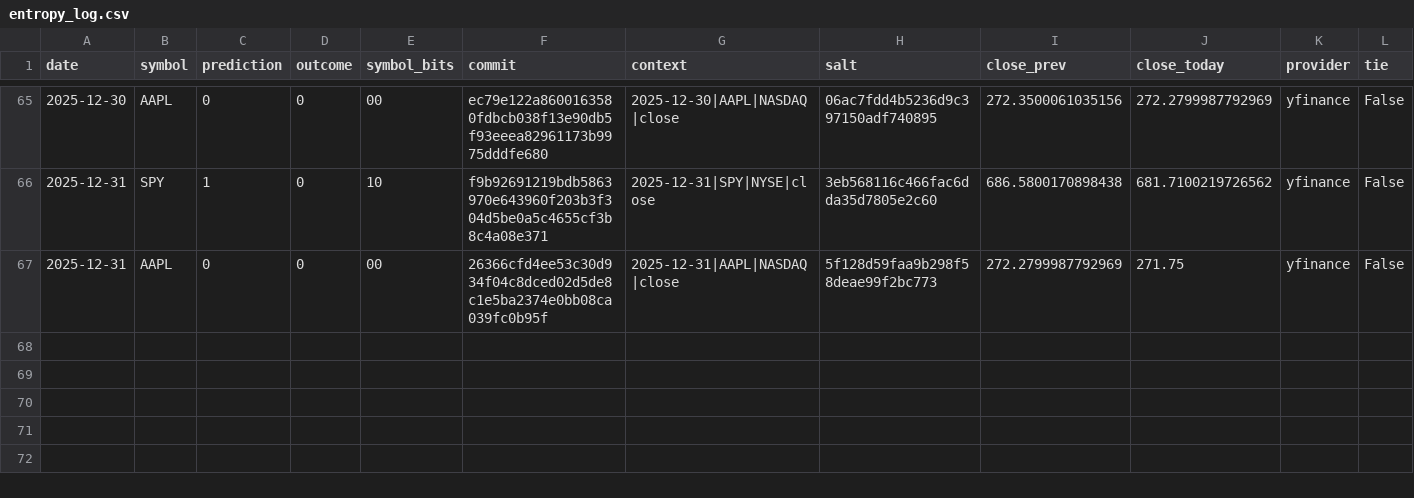
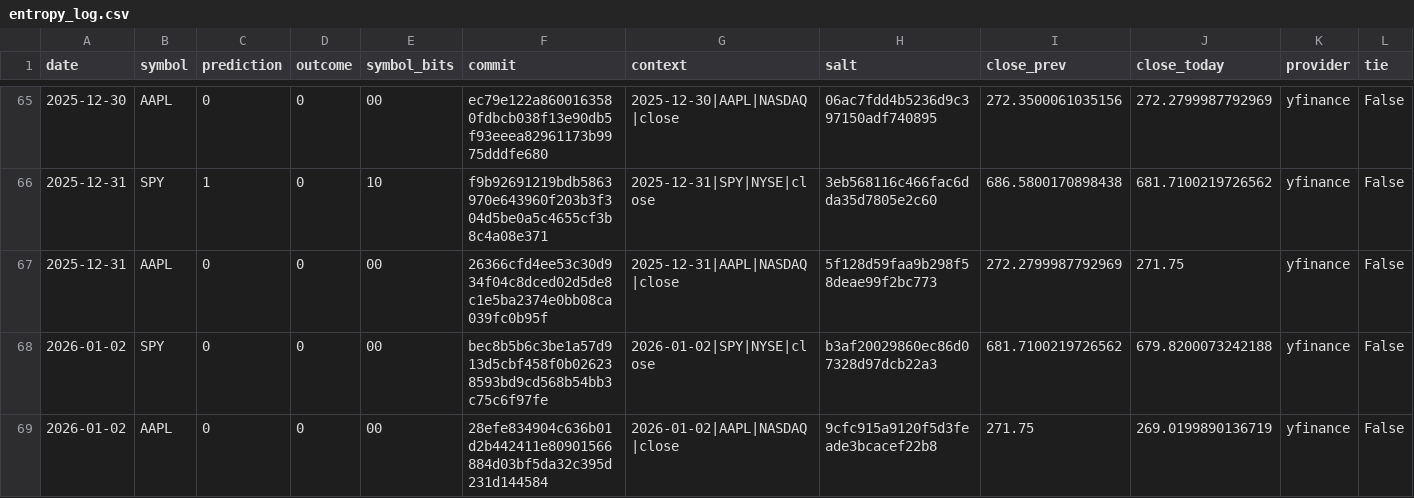
Before and after one commit to pqcnerd/rrpe-drbg, a CSV file: outputs/entropy_log.csv, drawn as a sheet; only a part is shown, gaps mark what is left out; rows hold the shown columns only; the diff names each change by its address in the sheet, - before the commit and + after, or states it on an @@ line.

```diff
--- a/outputs/entropy_log.csv
+++ b/outputs/entropy_log.csv
+row 68: 2026-01-02 | SPY | 0 | 0 | 00 | bec8b5b6c3be1a57d913d5cbf458f0b026238593bd9cd568b54bb3c75c6f97fe | 2026-01-02|SPY|NYSE|close | b3af20029860ec86d07328d97dcb22a3 | 681.7100219726562 | 679.8200073242188 | yfinance | False
+row 69: 2026-01-02 | AAPL | 0 | 0 | 00 | 28efe834904c636b01d2b442411e80901566884d03bf5da32c395d231d144584 | 2026-01-02|AAPL|NASDAQ|close | 9cfc915a9120f5d3feade3bcacef22b8 | 271.75 | 269.0199890136719 | yfinance | False
```
Also changed, not shown: 1 other file.
